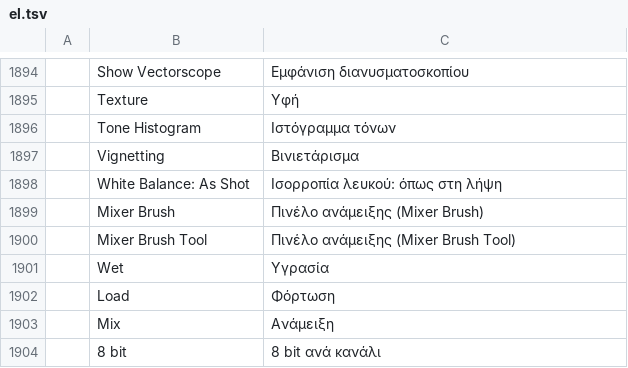
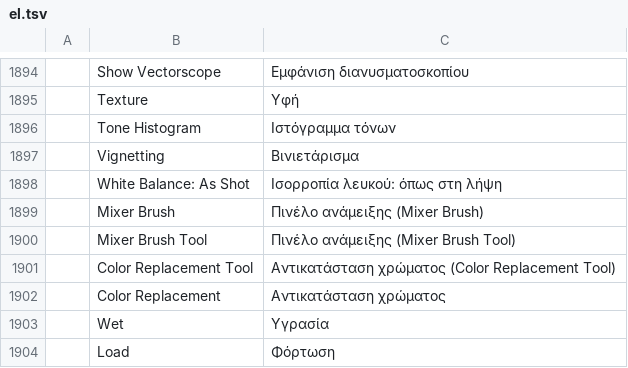
Before and after one commit to 00xJS/photocraft, a TSV file: crates/ui-egui/src/i18n/el.tsv, drawn as a sheet; only a part is shown, gaps mark what is left out; the shorter side is filled out with more unchanged rows; the diff names each change by its address in the sheet, - before the commit and + after, or states it on an @@ line.

```diff
--- a/crates/ui-egui/src/i18n/el.tsv
+++ b/crates/ui-egui/src/i18n/el.tsv
+row 1901:  | Color Replacement Tool | Αντικατάσταση χρώματος (Color Replacement Tool)
+row 1902:  | Color Replacement | Αντικατάσταση χρώματος
```
Also changed, not shown: crates/ui-egui/src/i18n/cs.tsv, crates/ui-egui/src/i18n/ko.tsv, 34 other files.
